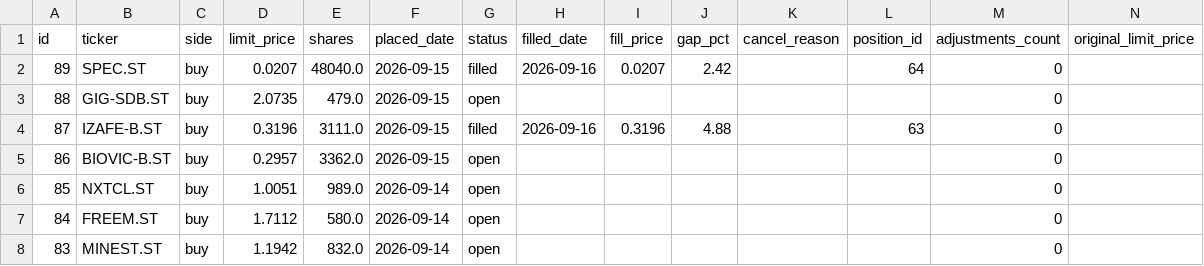
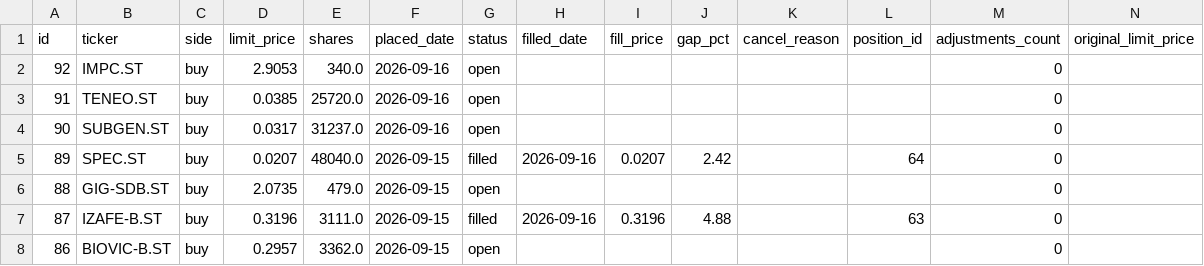
Before and after one commit to benjaminneilan16/small-cap, a CSV file: reports/orders.csv, drawn as a sheet; only a part is shown; the shorter side is filled out with more unchanged rows.

```diff
--- a/reports/orders.csv
+++ b/reports/orders.csv
@@ -1,2 +1,5 @@
 id,ticker,side,limit_price,shares,placed_date,status,filled_date,fill_price,gap_pct,cancel_reason,position_id,adjustments_count,original_limit_price
+92,IMPC.ST,buy,2.9053,340.0,2026-09-16,open,,,,,,0,
+91,TENEO.ST,buy,0.0385,25720.0,2026-09-16,open,,,,,,0,
+90,SUBGEN.ST,buy,0.0317,31237.0,2026-09-16,open,,,,,,0,
 89,SPEC.ST,buy,0.0207,48040.0,2026-09-15,filled,2026-09-16,0.0207,2.42,,64,0,
```
Also changed, not shown: reports/positions.csv, 3 other files.
